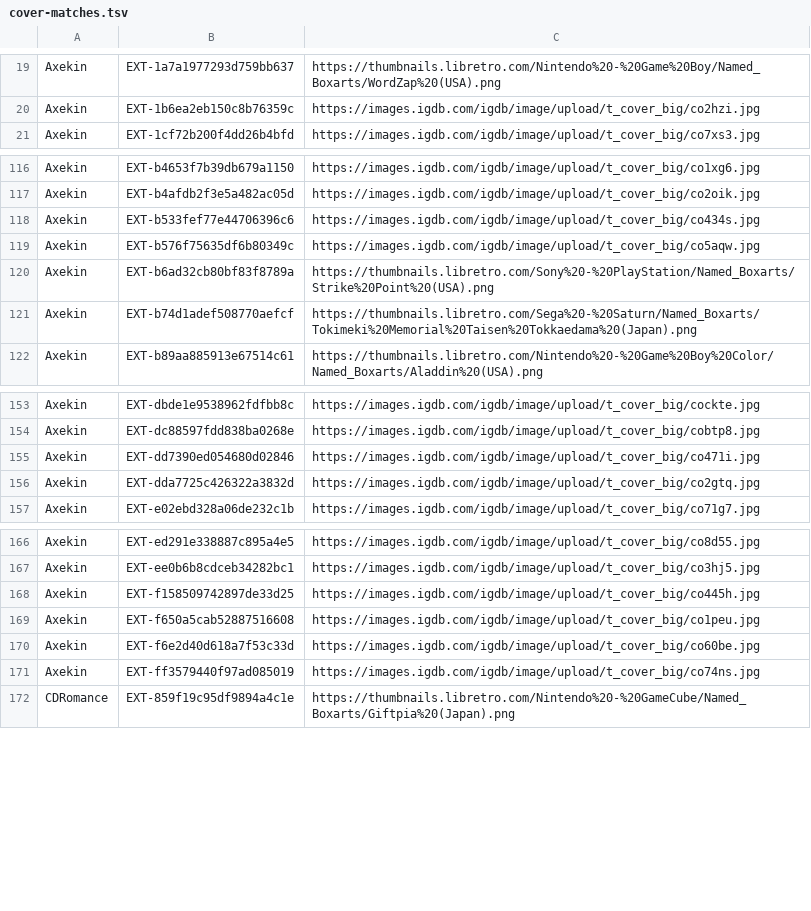
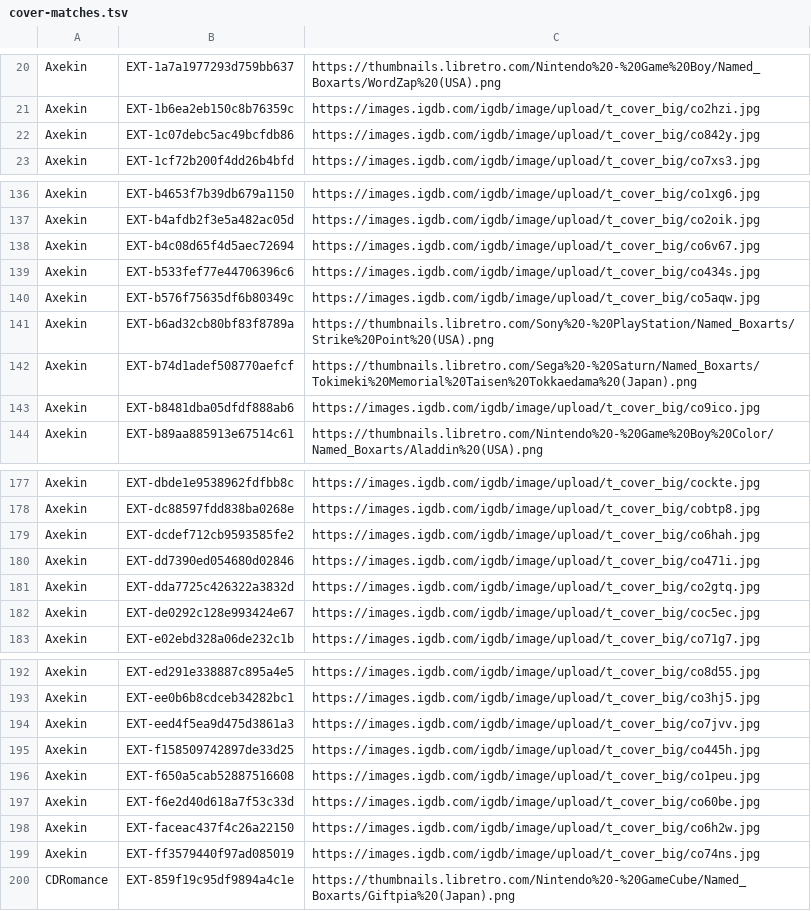
Before and after one commit to gradwahl/Obsidian, a TSV file: assets/artwork/cover-matches.tsv, drawn as a sheet; only a part is shown, gaps mark what is left out; the diff covers the shown part only.

```diff
--- a/assets/artwork/cover-matches.tsv
+++ b/assets/artwork/cover-matches.tsv
@@ -20,2 +21,3 @@ Axekin	EXT-1a7a1977293d759bb637	https://thumbnails.libretro.com/Nintendo%20-%20G
 Axekin	EXT-1b6ea2eb150c8b76359c	https://images.igdb.com/igdb/image/upload/t_cover_big/co2hzi.jpg
+Axekin	EXT-1c07debc5ac49bcfdb86	https://images.igdb.com/igdb/image/upload/t_cover_big/co842y.jpg
 Axekin	EXT-1cf72b200f4dd26b4bfd	https://images.igdb.com/igdb/image/upload/t_cover_big/co7xs3.jpg
@@ -117,2 +137,3 @@ Axekin	EXT-b4653f7b39db679a1150	https://images.igdb.com/igdb/image/upload/t_cove
 Axekin	EXT-b4afdb2f3e5a482ac05d	https://images.igdb.com/igdb/image/upload/t_cover_big/co2oik.jpg
+Axekin	EXT-b4c08d65f4d5aec72694	https://images.igdb.com/igdb/image/upload/t_cover_big/co6v67.jpg
 Axekin	EXT-b533fef77e44706396c6	https://images.igdb.com/igdb/image/upload/t_cover_big/co434s.jpg
@@ -121,2 +142,3 @@ Axekin	EXT-b6ad32cb80bf83f8789a	https://thumbnails.libretro.com/Sony%20-%20PlayS
 Axekin	EXT-b74d1adef508770aefcf	https://thumbnails.libretro.com/Sega%20-%20Saturn/Named_Boxarts/Tokimeki%20Memorial%20Taisen%20Tokkaedama%20(Japan).png
+Axekin	EXT-b8481dba05dfdf888ab6	https://images.igdb.com/igdb/image/upload/t_cover_big/co9ico.jpg
 Axekin	EXT-b89aa885913e67514c61	https://thumbnails.libretro.com/Nintendo%20-%20Game%20Boy%20Color/Named_Boxarts/Aladdin%20(USA).png
@@ -154,4 +178,6 @@ Axekin	EXT-dbde1e9538962fdfbb8c	https://images.igdb.com/igdb/image/upload/t_cove
 Axekin	EXT-dc88597fdd838ba0268e	https://images.igdb.com/igdb/image/upload/t_cover_big/cobtp8.jpg
+Axekin	EXT-dcdef712cb9593585fe2	https://images.igdb.com/igdb/image/upload/t_cover_big/co6hah.jpg
 Axekin	EXT-dd7390ed054680d02846	https://images.igdb.com/igdb/image/upload/t_cover_big/co471i.jpg
 Axekin	EXT-dda7725c426322a3832d	https://images.igdb.com/igdb/image/upload/t_cover_big/co2gtq.jpg
+Axekin	EXT-de0292c128e993424e67	https://images.igdb.com/igdb/image/upload/t_cover_big/coc5ec.jpg
 Axekin	EXT-e02ebd328a06de232c1b	https://images.igdb.com/igdb/image/upload/t_cover_big/co71g7.jpg
@@ -167,2 +193,3 @@ Axekin	EXT-ed291e338887c895a4e5	https://images.igdb.com/igdb/image/upload/t_cove
 Axekin	EXT-ee0b6b8cdceb34282bc1	https://images.igdb.com/igdb/image/upload/t_cover_big/co3hj5.jpg
+Axekin	EXT-eed4f5ea9d475d3861a3	https://images.igdb.com/igdb/image/upload/t_cover_big/co7jvv.jpg
 Axekin	EXT-f158509742897de33d25	https://images.igdb.com/igdb/image/upload/t_cover_big/co445h.jpg
@@ -170,2 +197,3 @@ Axekin	EXT-f650a5cab52887516608	https://images.igdb.com/igdb/image/upload/t_cove
 Axekin	EXT-f6e2d40d618a7f53c33d	https://images.igdb.com/igdb/image/upload/t_cover_big/co60be.jpg
+Axekin	EXT-faceac437f4c26a22150	https://images.igdb.com/igdb/image/upload/t_cover_big/co6h2w.jpg
 Axekin	EXT-ff3579440f97ad085019	https://images.igdb.com/igdb/image/upload/t_cover_big/co74ns.jpg
```
Also changed, not shown: 27 added rows elsewhere in this file, 20 other files.
